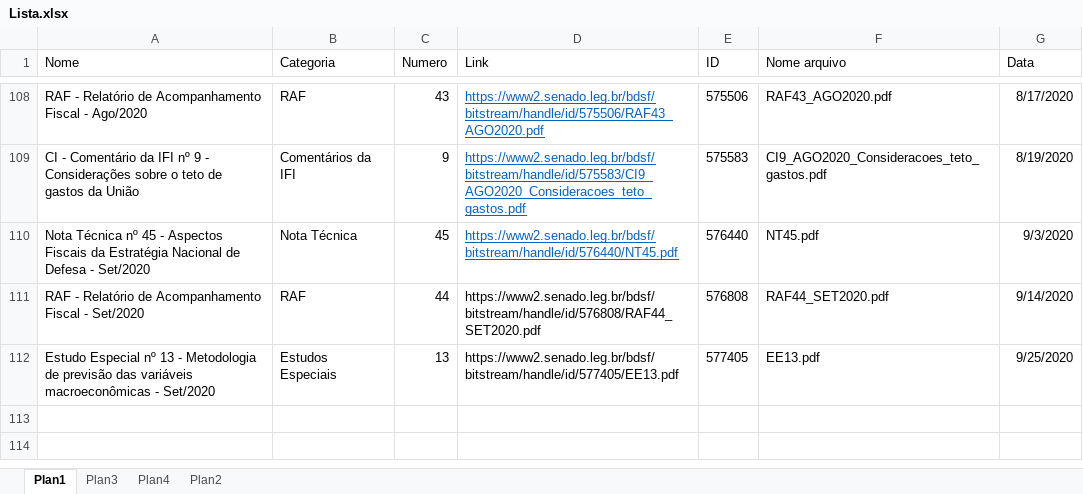
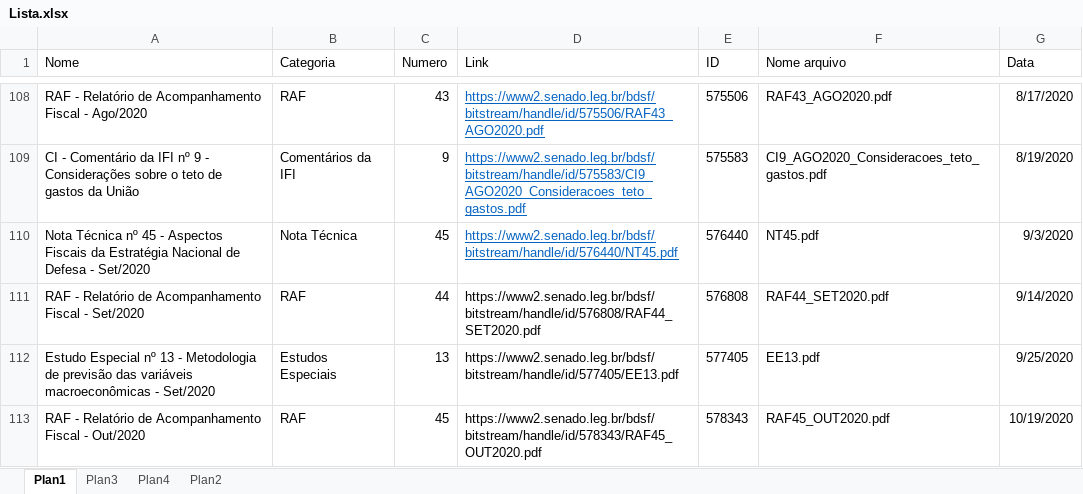
Before and after one commit to pho-souza/IFI_statistics, an Excel workbook: Lista.xlsx, sheet Plan1, drawn as a sheet; only a part is shown, gaps mark what is left out; values as stored, in another font and other column widths than the file's, no borders; conditional formats and table styles not drawn; the diff names each change by its address in the sheet, - before the commit and + after, or states it on an @@ line.

Commit message:
Add files via upload

```diff
--- a/Lista.xlsx (sheet Plan1)
+++ b/Lista.xlsx (sheet Plan1)
+row 113: RAF - Relatório de Acompanhamento Fiscal - Out/2020 | RAF | 45 | https://www2.senado.leg.br/bdsf/bitstream/handle/id/578343/RAF45_OUT2020.pdf | 578343 | RAF45_OUT2020.pdf | 10/19/2020
```
